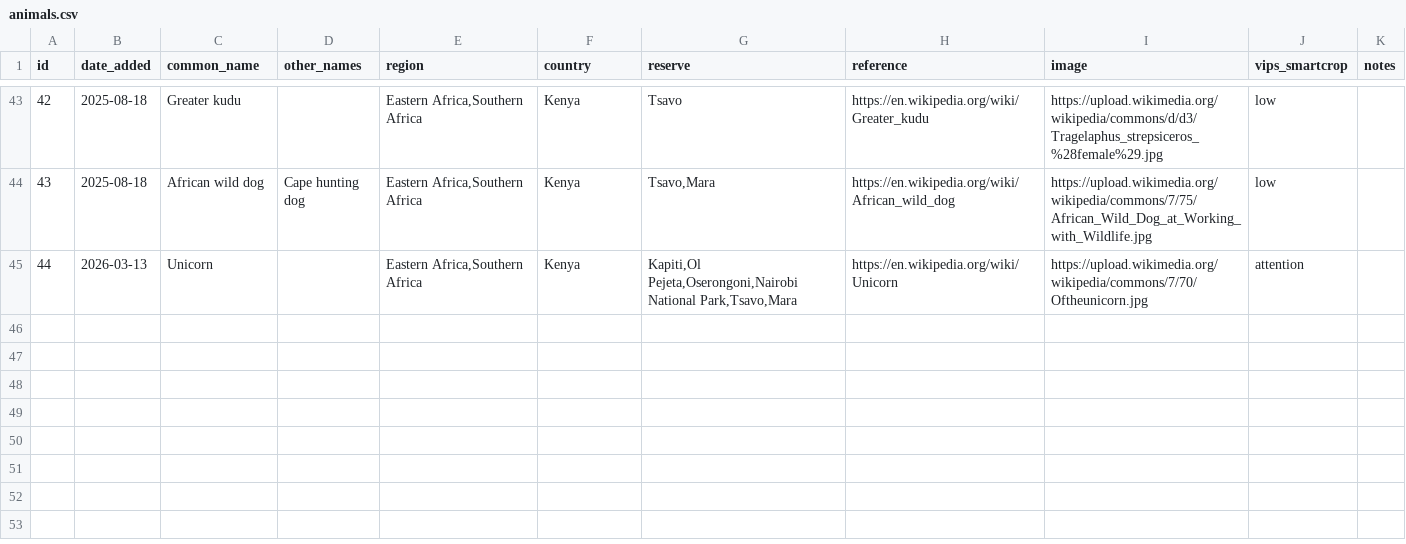
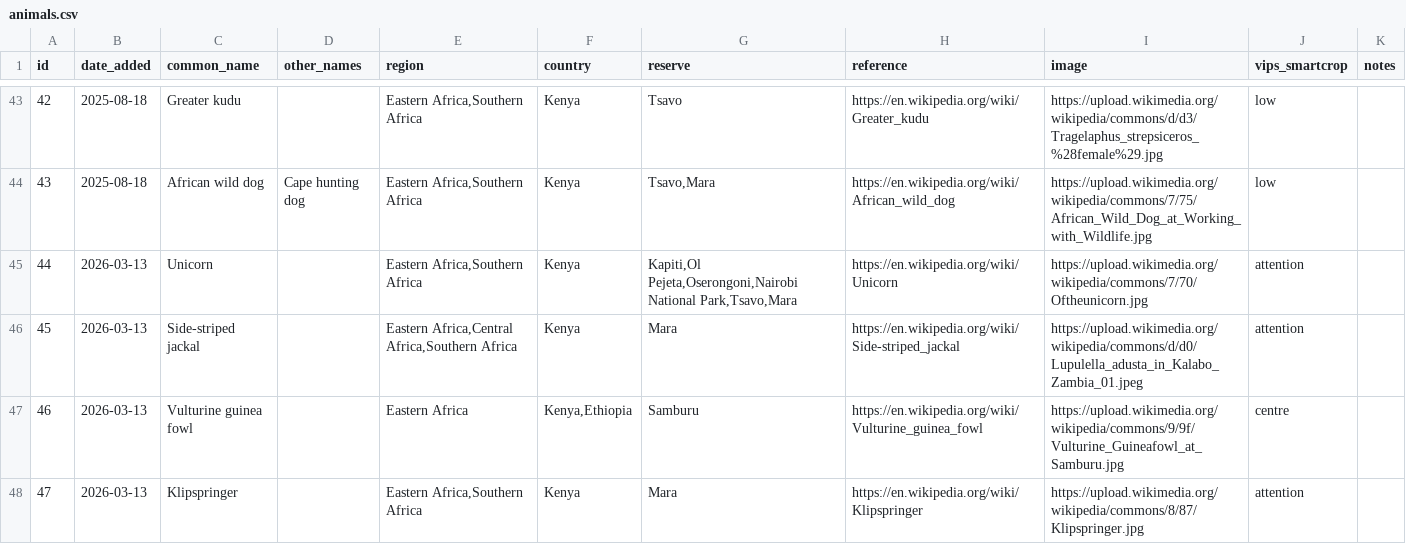
Before and after one commit to alanorth/safari-bingo-cards, a CSV file: data/animals.csv, drawn as a sheet; only a part is shown, gaps mark what is left out.

Commit message:
data/animals.csv: add a few new mammals

```diff
--- a/data/animals.csv
+++ b/data/animals.csv
@@ -45 +45,4 @@ id,date_added,common_name,other_names,region,country,reserve,reference,image,vip
 44,2026-03-13,Unicorn,,"Eastern Africa,Southern Africa",Kenya,"Kapiti,Ol Pejeta,Oserongoni,Nairobi National Park,Tsavo,Mara",https://en.wikipedia.org/wiki/Unicorn,https://upload.wikimedia.org/wikipedia/commons/7/70/Oftheunicorn.jpg,attention,
+45,2026-03-13,Side-striped jackal,,"Eastern Africa,Central Africa,Southern Africa",Kenya,Mara,https://en.wikipedia.org/wiki/Side-striped_jackal,https://upload.wikimedia.org/wikipedia/commons/d/d0/Lupulella_adusta_in_Kalabo_Zambia_01.jpeg,attention,
+46,2026-03-13,Vulturine guinea fowl,,Eastern Africa,"Kenya,Ethiopia",Samburu,https://en.wikipedia.org/wiki/Vulturine_guinea_fowl,https://upload.wikimedia.org/wikipedia/commons/9/9f/Vulturine_Guineafowl_at_Samburu.jpg,centre,
+47,2026-03-13,Klipspringer,,"Eastern Africa,Southern Africa",Kenya,Mara,https://en.wikipedia.org/wiki/Klipspringer,https://upload.wikimedia.org/wikipedia/commons/8/87/Klipspringer.jpg,attention,
```
